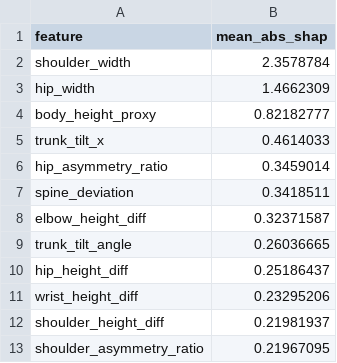
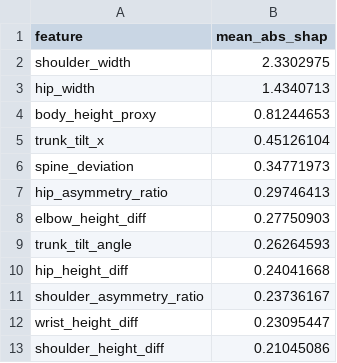
Before and after one commit to SantiagoEscalanteCarrion/tesis, a CSV file: outputs/pose/shap_importance_XGBClassifier.csv, drawn as a sheet.

```diff
--- a/outputs/pose/shap_importance_XGBClassifier.csv
+++ b/outputs/pose/shap_importance_XGBClassifier.csv
@@ -1,13 +1,13 @@
 feature,mean_abs_shap
-shoulder_width,2.3578784
-hip_width,1.4662309
-body_height_proxy,0.82182777
-trunk_tilt_x,0.4614033
-hip_asymmetry_ratio,0.3459014
-spine_deviation,0.3418511
-elbow_height_diff,0.32371587
-trunk_tilt_angle,0.26036665
-hip_height_diff,0.25186437
-wrist_height_diff,0.23295206
-shoulder_height_diff,0.21981937
-shoulder_asymmetry_ratio,0.21967095
+shoulder_width,2.3302975
+hip_width,1.4340713
+body_height_proxy,0.81244653
+trunk_tilt_x,0.45126104
+spine_deviation,0.34771973
+hip_asymmetry_ratio,0.29746413
+elbow_height_diff,0.27750903
+trunk_tilt_angle,0.26264593
+hip_height_diff,0.24041668
+shoulder_asymmetry_ratio,0.23736167
+wrist_height_diff,0.23095447
+shoulder_height_diff,0.21045086
```
Also changed, not shown: 15 other files.
